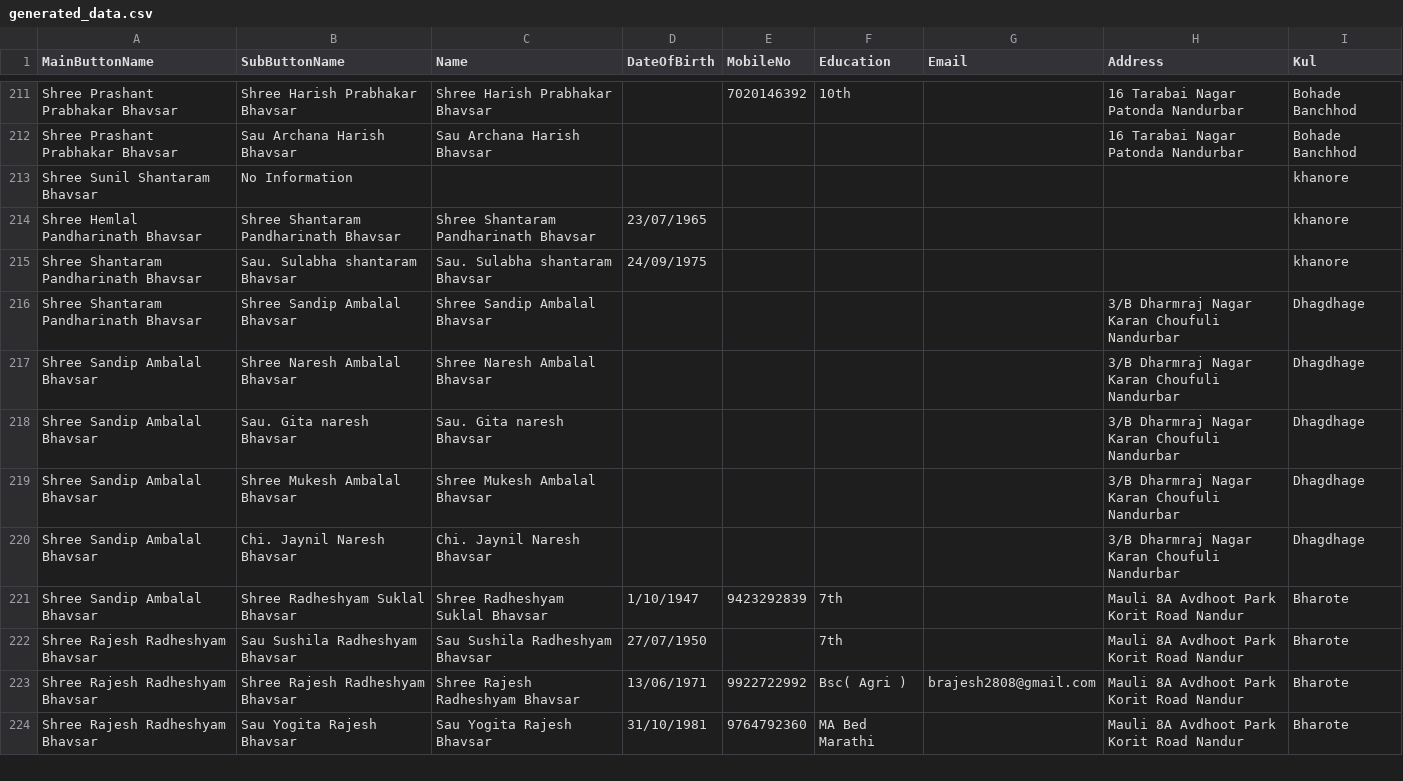
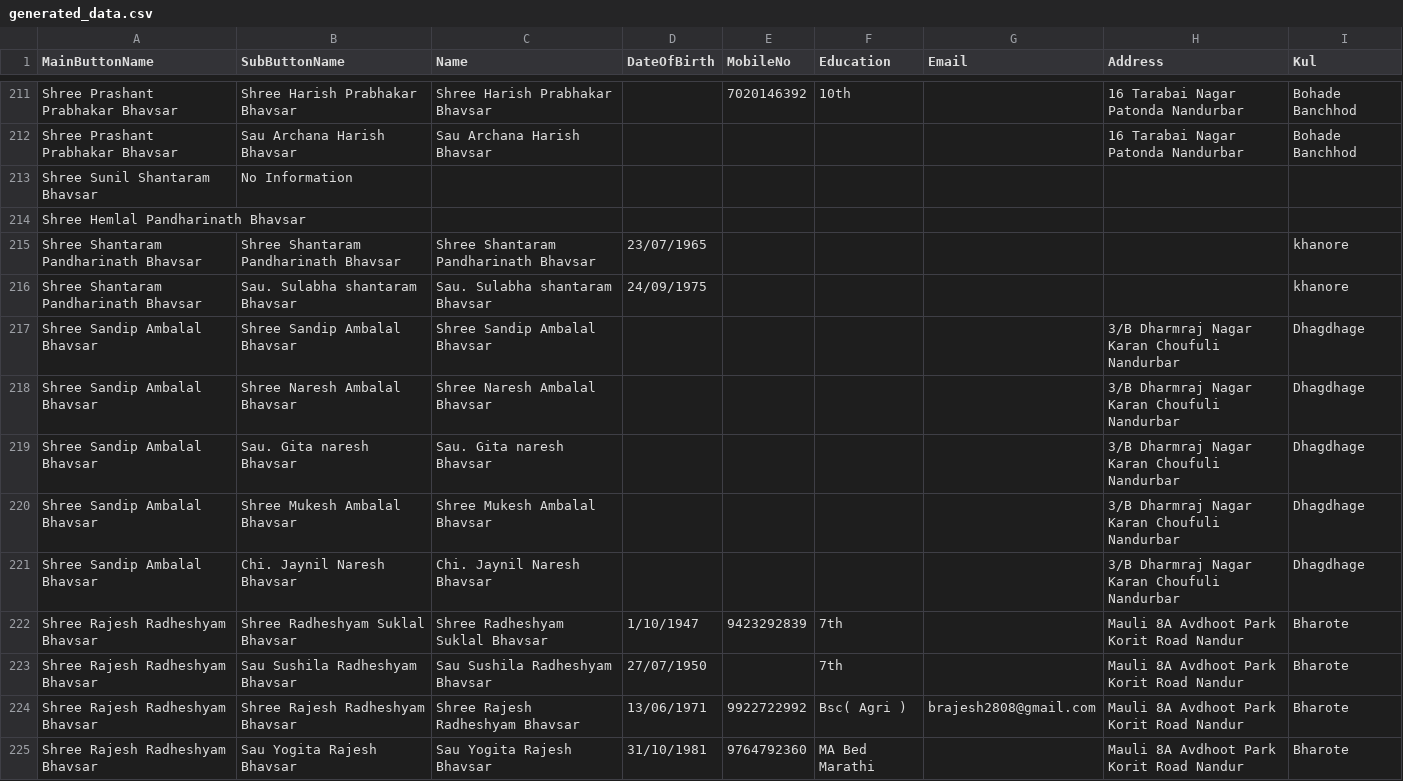
Before and after one commit to KailasBhavsar/BhavsarSamajNandurbar, a CSV file: generated_data.csv, drawn as a sheet; only a part is shown, gaps mark what is left out; the diff covers the shown part only.

```diff
--- a/generated_data.csv
+++ b/generated_data.csv
@@ -212,6 +212,7 @@ Shree Prashant Prabhakar Bhavsar,Shree Harish Prabhakar Bhavsar,Shree Harish Pra
 Shree Prashant Prabhakar Bhavsar,Sau Archana Harish Bhavsar,Sau Archana Harish Bhavsar,,,,,16 Tarabai Nagar Patonda Nandurbar,Bohade Banchhod
-Shree Sunil Shantaram Bhavsar,No Information,,,,,,,khanore
-Shree Hemlal Pandharinath Bhavsar,Shree Shantaram Pandharinath Bhavsar,Shree Shantaram Pandharinath Bhavsar,23/07/1965,,,,,khanore
+Shree Sunil Shantaram Bhavsar,No Information,,,,,,,
+Shree Hemlal Pandharinath Bhavsar,,,,,,,,
+Shree Shantaram Pandharinath Bhavsar,Shree Shantaram Pandharinath Bhavsar,Shree Shantaram Pandharinath Bhavsar,23/07/1965,,,,,khanore
 Shree Shantaram Pandharinath Bhavsar,Sau. Sulabha shantaram Bhavsar,Sau. Sulabha shantaram Bhavsar,24/09/1975,,,,,khanore
-Shree Shantaram Pandharinath Bhavsar,Shree Sandip Ambalal Bhavsar,Shree Sandip Ambalal Bhavsar,,,,,3/B Dharmraj Nagar Karan Choufuli Nandurbar,Dhagdhage
+Shree Sandip Ambalal Bhavsar,Shree Sandip Ambalal Bhavsar,Shree Sandip Ambalal Bhavsar,,,,,3/B Dharmraj Nagar Karan Choufuli Nandurbar,Dhagdhage
 Shree Sandip Ambalal Bhavsar,Shree Naresh Ambalal Bhavsar,Shree Naresh Ambalal Bhavsar,,,,,3/B Dharmraj Nagar Karan Choufuli Nandurbar,Dhagdhage
@@ -220,3 +221,3 @@ Shree Sandip Ambalal Bhavsar,Shree Mukesh Ambalal Bhavsar,Shree Mukesh Ambalal B
 Shree Sandip Ambalal Bhavsar,Chi. Jaynil Naresh Bhavsar,Chi. Jaynil Naresh Bhavsar,,,,,3/B Dharmraj Nagar Karan Choufuli Nandurbar,Dhagdhage
-Shree Sandip Ambalal Bhavsar,Shree Radheshyam Suklal Bhavsar,Shree Radheshyam Suklal Bhavsar,1/10/1947,9423292839,7th,,Mauli 8A Avdhoot Park Korit Road Nandur,Bharote
+Shree Rajesh Radheshyam Bhavsar,Shree Radheshyam Suklal Bhavsar,Shree Radheshyam Suklal Bhavsar,1/10/1947,9423292839,7th,,Mauli 8A Avdhoot Park Korit Road Nandur,Bharote
 Shree Rajesh Radheshyam Bhavsar,Sau Sushila Radheshyam Bhavsar,Sau Sushila Radheshyam Bhavsar,27/07/1950,,7th,,Mauli 8A Avdhoot Park Korit Road Nandur,Bharote
```
Also changed, not shown: 1 removed row and 17 edited cells elsewhere in this file.
